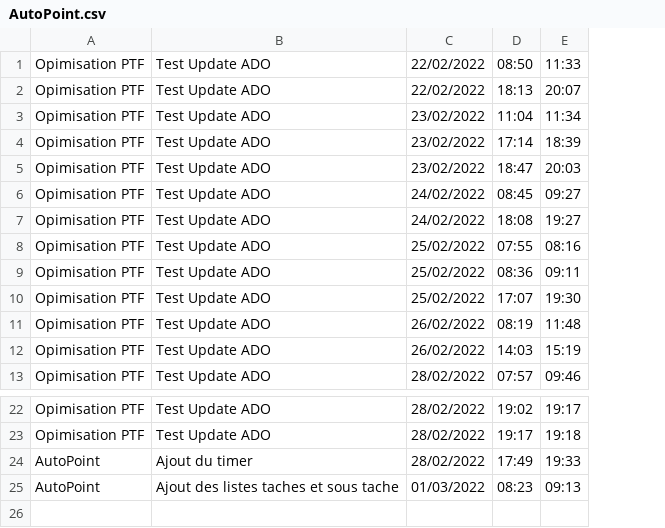
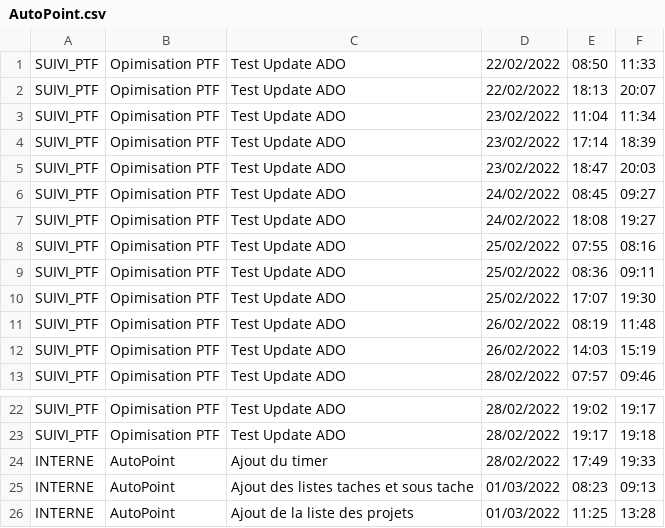
Before and after one commit to VisualDev-FR/AutoPoint, a CSV file: AutoPoint.csv, drawn as a sheet; only a part is shown, gaps mark what is left out; the diff names each change by its address in the sheet, - before the commit and + after, or states it on an @@ line.

Commit message:
- Ajout de la liste des projets - Initialisation des listes lors d'un changement du parent - Gestion dynamique de l'affichage du timer dans l'en-tête de la fenêtre

```diff
--- a/AutoPoint.csv
+++ b/AutoPoint.csv
+column A, rows 1-13: all SUIVI_PTF; rows 22-25: SUIVI_PTF | SUIVI_PTF | INTERNE | INTERNE
+row 26: INTERNE | AutoPoint | Ajout de la liste des projets | 01/03/2022 | 11:25 | 13:28
```
Also changed, not shown: 9 other files.
